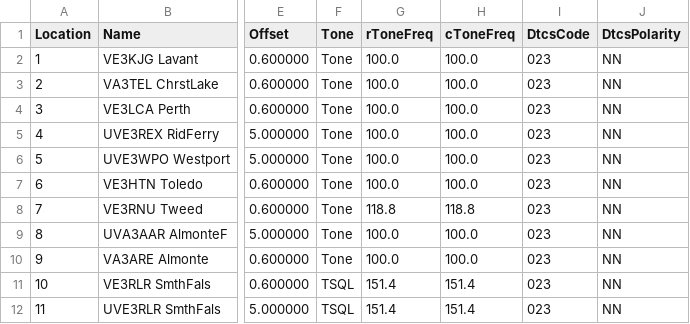
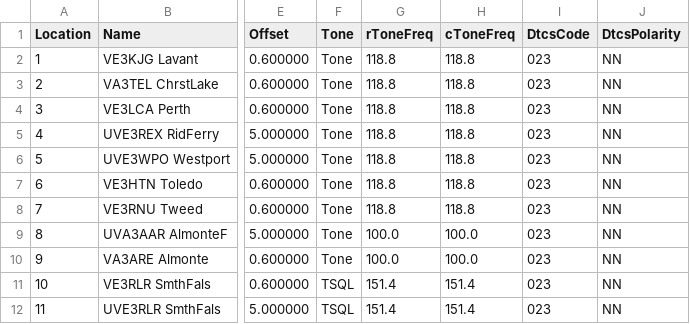
Before and after one commit to tylert/freq_lists, a CSV file: repeaters/Lanark_County_16char.csv, drawn as a sheet; only a part is shown, gaps mark what is left out; the diff names each change by its address in the sheet, - before the commit and + after, or states it on an @@ line.

Commit message:
Add the correct future tones to the LNL ARES repeater network

```diff
--- a/repeaters/Lanark_County_16char.csv
+++ b/repeaters/Lanark_County_16char.csv
-G2:G7 (rToneFreq): 100.0
+G2:G7 (rToneFreq): 118.8
-H2:H7 (cToneFreq): 100.0
+H2:H7 (cToneFreq): 118.8
```
Also changed, not shown: repeaters/Lanark_County_6char.csv, repeaters/Lanark_County_7char.csv, 1 other file.
